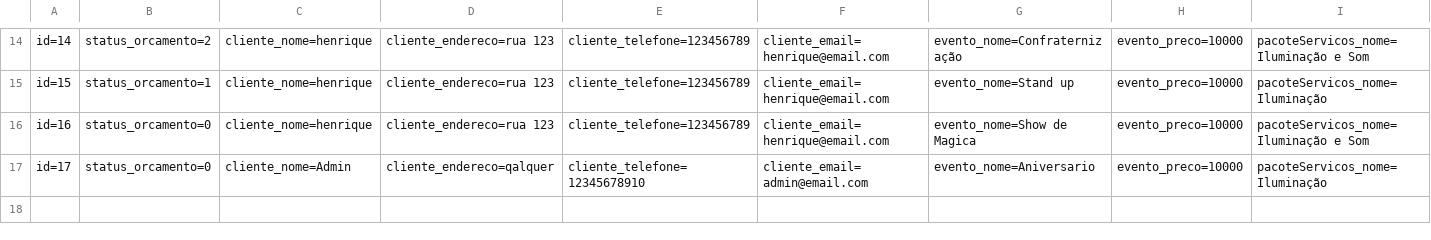
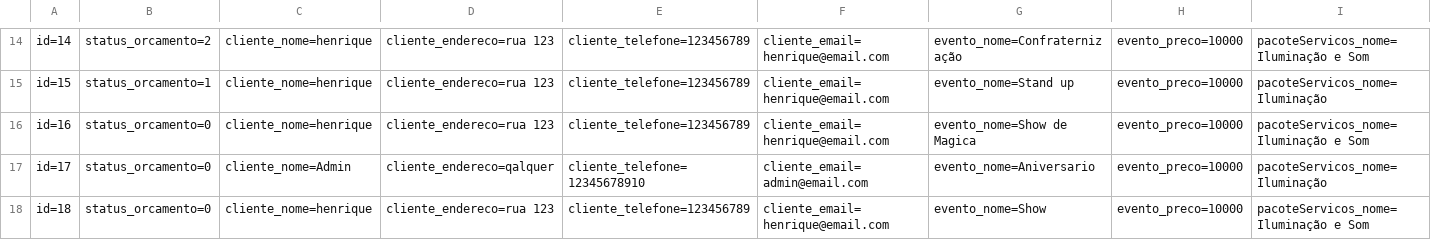
Before and after one commit to Leonardorichylo/RoleTopSprint4, a CSV file: RoleTop/Database/Orcamento.csv, drawn as a sheet; only a part is shown, gaps mark what is left out; rows hold the shown columns only; the diff names each change by its address in the sheet, - before the commit and + after, or states it on an @@ line.

```diff
--- a/RoleTop/Database/Orcamento.csv
+++ b/RoleTop/Database/Orcamento.csv
+row 18: id=18 | status_orcamento=0 | cliente_nome=henrique | cliente_endereco=rua 123 | cliente_telefone=123456789 | cliente_email=henrique@email.com | evento_nome=Show | evento_preco=10000 | pacoteServicos_nome=Iluminação e Som
```
Also changed, not shown: 11 other files.
